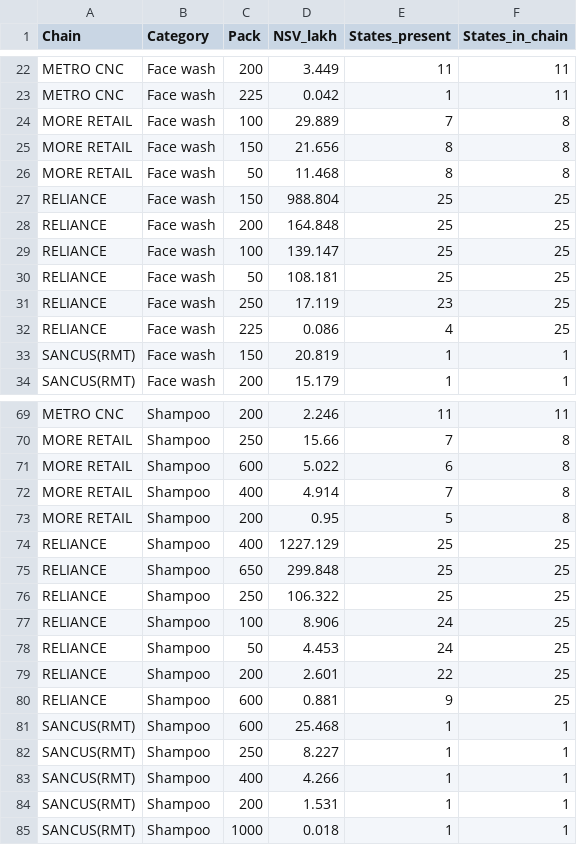
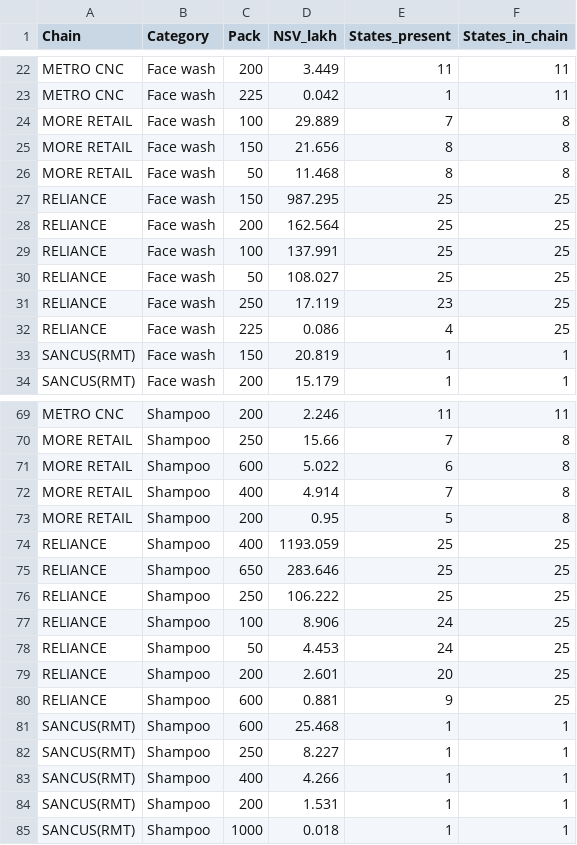
Before and after one commit to aswalsheshant-cell/mt-dashboard, a CSV file: data/nielsen/Chain_Pack_Presence_Aug26.csv, drawn as a sheet; only a part is shown, gaps mark what is left out; the diff covers the shown part only.

```diff
--- a/data/nielsen/Chain_Pack_Presence_Aug26.csv
+++ b/data/nielsen/Chain_Pack_Presence_Aug26.csv
@@ -26,6 +26,6 @@ MORE RETAIL,Face wash,150,21.656,8,8
 MORE RETAIL,Face wash,50,11.468,8,8
-RELIANCE,Face wash,150,988.804,25,25
-RELIANCE,Face wash,200,164.848,25,25
-RELIANCE,Face wash,100,139.147,25,25
-RELIANCE,Face wash,50,108.181,25,25
+RELIANCE,Face wash,150,987.295,25,25
+RELIANCE,Face wash,200,162.564,25,25
+RELIANCE,Face wash,100,137.991,25,25
+RELIANCE,Face wash,50,108.027,25,25
 RELIANCE,Face wash,250,17.119,23,25
@@ -73,8 +73,8 @@ MORE RETAIL,Shampoo,400,4.914,7,8
 MORE RETAIL,Shampoo,200,0.95,5,8
-RELIANCE,Shampoo,400,1227.129,25,25
-RELIANCE,Shampoo,650,299.848,25,25
-RELIANCE,Shampoo,250,106.322,25,25
+RELIANCE,Shampoo,400,1193.059,25,25
+RELIANCE,Shampoo,650,283.646,25,25
+RELIANCE,Shampoo,250,106.222,25,25
 RELIANCE,Shampoo,100,8.906,24,25
 RELIANCE,Shampoo,50,4.453,24,25
-RELIANCE,Shampoo,200,2.601,22,25
+RELIANCE,Shampoo,200,2.601,20,25
 RELIANCE,Shampoo,600,0.881,9,25
```
Also changed, not shown: 16 edited cells elsewhere in this file, PowerBI/SeedData/Account/Account_Category_Map.csv, data/account_share/Account_Category_Map.csv, 41 other files.
